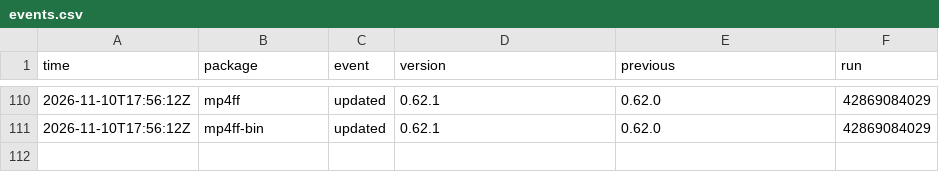
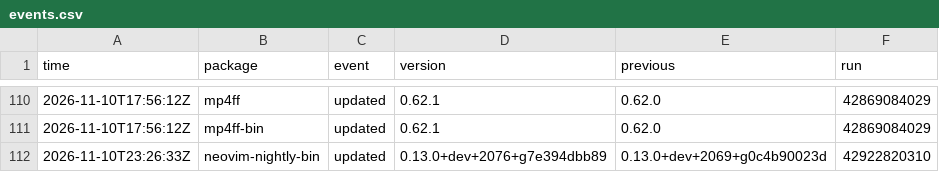
Before and after one commit to noctuum/sibyl, a CSV file: stats/events.csv, drawn as a sheet; only a part is shown, gaps mark what is left out.

```diff
--- a/stats/events.csv
+++ b/stats/events.csv
@@ -111 +111,2 @@ time,package,event,version,previous,run
 2026-11-10T17:56:12Z,mp4ff-bin,updated,0.62.1,0.62.0,42869084029
+2026-11-10T23:26:33Z,neovim-nightly-bin,updated,0.13.0+dev+2076+g7e394dbb89,0.13.0+dev+2069+g0c4b90023d,42922820310
```
Also changed, not shown: 4 other files.
